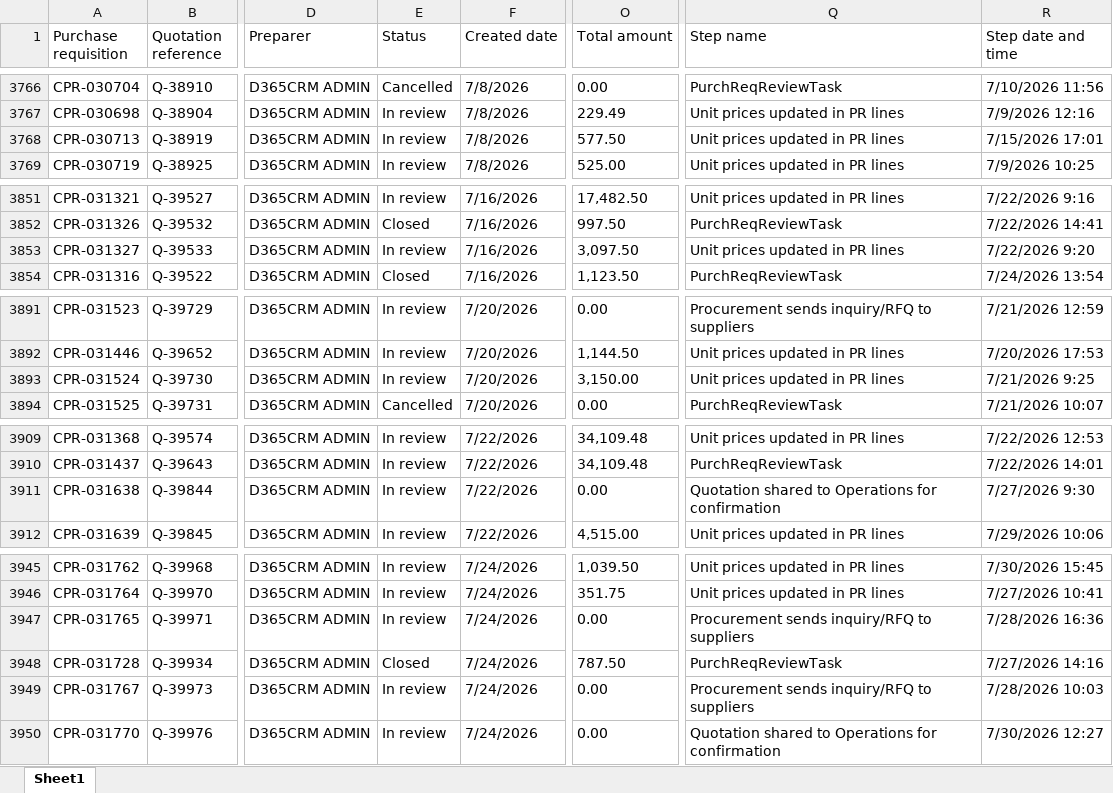
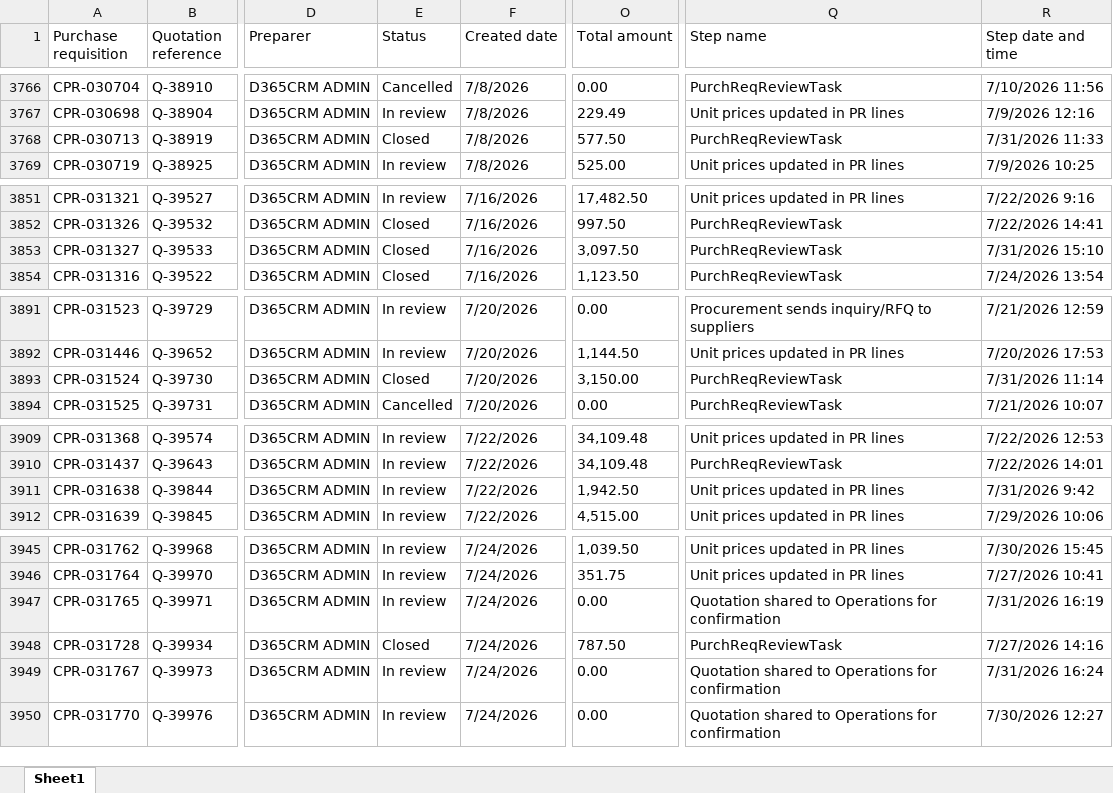
Before and after one commit to Chandansah605/PR-PO-Pipeline-Dashboard, an Excel workbook: pr.xlsx, sheet Sheet1, drawn as a sheet; only a part is shown, gaps mark what is left out; values as stored, in another font and other column widths than the file's, no borders; table styles not drawn; the diff covers the shown part only; the diff names each change by its address in the sheet, - before the commit and + after, or states it on an @@ line.

```diff
--- a/pr.xlsx (sheet Sheet1)
+++ b/pr.xlsx (sheet Sheet1)
-E3768 (Status): In review
+E3768 (Status): Closed
-Q3768 (Step name): Unit prices updated in PR lines
+Q3768 (Step name): PurchReqReviewTask
-R3768 (Step date and time): 7/15/2026 17:01
+R3768 (Step date and time): 7/31/2026 11:33
-E3853 (Status): In review
+E3853 (Status): Closed
-Q3853 (Step name): Unit prices updated in PR lines
+Q3853 (Step name): PurchReqReviewTask
-R3853 (Step date and time): 7/22/2026 9:20
+R3853 (Step date and time): 7/31/2026 15:10
-E3893 (Status): In review
+E3893 (Status): Closed
-Q3893 (Step name): Unit prices updated in PR lines
+Q3893 (Step name): PurchReqReviewTask
-R3893 (Step date and time): 7/21/2026 9:25
+R3893 (Step date and time): 7/31/2026 11:14
-O3911 (Total amount): 0.00
+O3911 (Total amount): 1,942.50
-Q3911 (Step name): Quotation shared to Operations for confirmation
+Q3911 (Step name): Unit prices updated in PR lines
-R3911 (Step date and time): 7/27/2026 9:30
+R3911 (Step date and time): 7/31/2026 9:42
-Q3947 (Step name): Procurement sends inquiry/RFQ to suppliers
+Q3947 (Step name): Quotation shared to Operations for confirmation
-R3947 (Step date and time): 7/28/2026 16:36
+R3947 (Step date and time): 7/31/2026 16:19
-Q3949 (Step name): Procurement sends inquiry/RFQ to suppliers
+Q3949 (Step name): Quotation shared to Operations for confirmation
-R3949 (Step date and time): 7/28/2026 10:03
+R3949 (Step date and time): 7/31/2026 16:24
```
Also changed, not shown: 13 added rows and 69 edited cells elsewhere in this sheet, po.xlsx, 1 other file.
